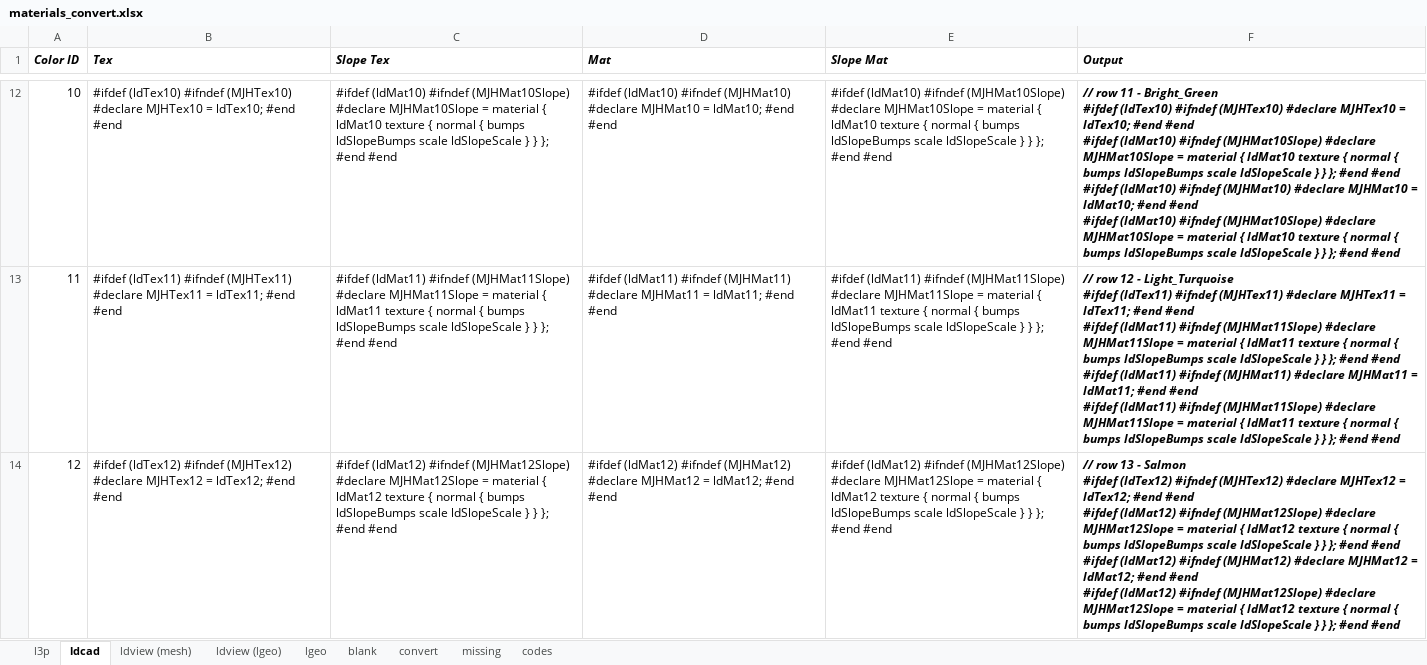
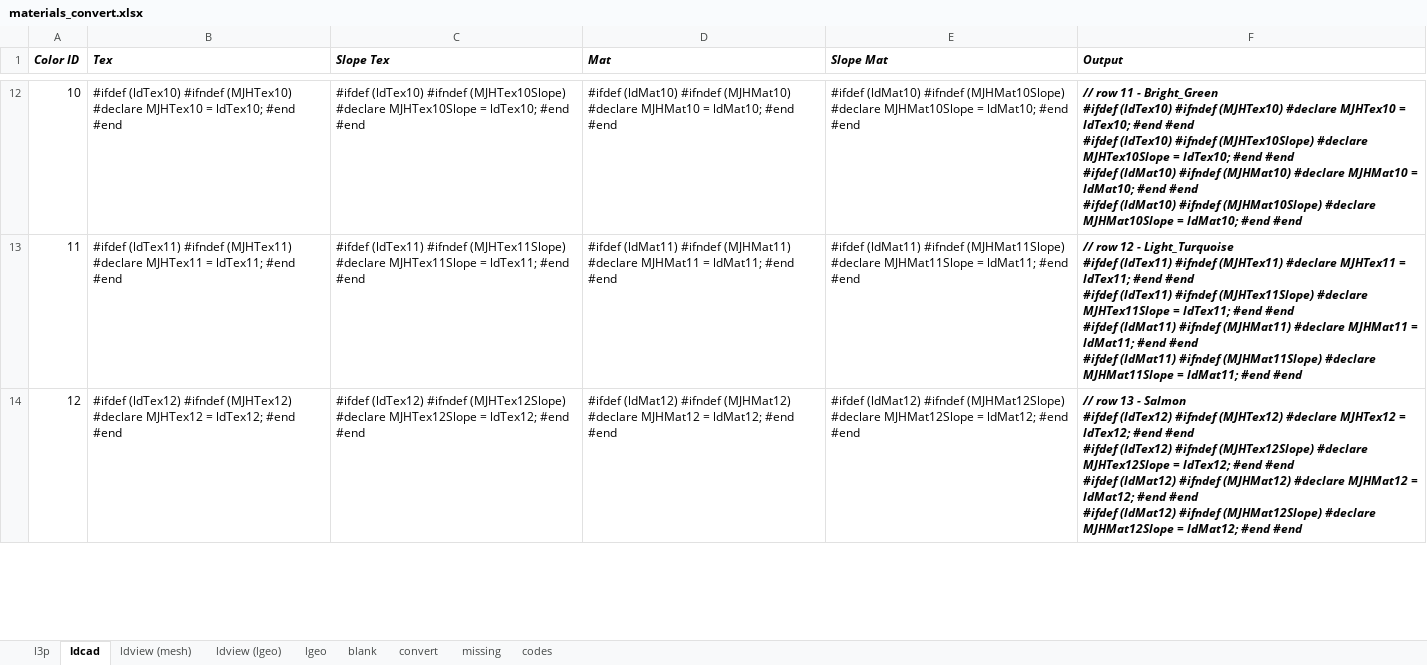
Before and after one commit to mjhorvath/Mike-LDraw-Models, an Excel workbook: povray/materials_convert.xlsx, sheet ldcad, drawn as a sheet; only a part is shown, gaps mark what is left out; values as stored, in another font and other column widths than the file's, no borders; ↵ is a line break in a cell; the diff covers the shown part only; the diff names each change by its address in the sheet, - before the commit and + after, or states it on an @@ line.

Commit message:
Update materials and spreadsheet.

```diff
--- a/povray/materials_convert.xlsx (sheet ldcad)
+++ b/povray/materials_convert.xlsx (sheet ldcad)
-C12 (Slope Tex): #ifdef (ldMat10) #ifndef (MJHMat10Slope) #declare MJHMat10Slope = material { ldMat10 texture { normal { bumps ldSlopeBumps scale ldSlopeScale } } }; #end #end
+C12 (Slope Tex): #ifdef (ldTex10) #ifndef (MJHTex10Slope) #declare MJHTex10Slope = ldTex10; #end #end
-E12 (Slope Mat): …MJHMat10Slope = material { ldMat10 texture { normal { bumps ldSlopeBumps scale ldSlopeScale } } }; #end #end
+E12 (Slope Mat): …MJHMat10Slope = ldMat10; #end #end
-F12 (Output): …#end ↵ #ifdef (ldMat10) #ifndef (MJHMat10Slope) #declare MJHMat10Slope = material { ldMat10 texture { normal { bumps ldSlopeBumps scale ldSlopeScale } } }; #end #end ↵ #ifdef (ldMat10) #ifndef (MJHMat10) #declare MJHMat10 = ldMat10; #end #end ↵ #ifdef (ldMat10) #ifndef (MJHMat10Slope) #declare MJHMat10Slope = material { ldMat10 texture { normal { bumps ldSlopeBumps scale ldSlopeScale } } }; #end #end
+F12 (Output): …#end ↵ #ifdef (ldTex10) #ifndef (MJHTex10Slope) #declare MJHTex10Slope = ldTex10; #end #end ↵ #ifdef (ldMat10) #ifndef (MJHMat10) #declare MJHMat10 = ldMat10; #end #end ↵ #ifdef (ldMat10) #ifndef (MJHMat10Slope) #declare MJHMat10Slope = ldMat10; #end #end
-C13 (Slope Tex): #ifdef (ldMat11) #ifndef (MJHMat11Slope) #declare MJHMat11Slope = material { ldMat11 texture { normal { bumps ldSlopeBumps scale ldSlopeScale } } }; #end #end
+C13 (Slope Tex): #ifdef (ldTex11) #ifndef (MJHTex11Slope) #declare MJHTex11Slope = ldTex11; #end #end
-E13 (Slope Mat): …MJHMat11Slope = material { ldMat11 texture { normal { bumps ldSlopeBumps scale ldSlopeScale } } }; #end #end
+E13 (Slope Mat): …MJHMat11Slope = ldMat11; #end #end
-F13 (Output): …#end ↵ #ifdef (ldMat11) #ifndef (MJHMat11Slope) #declare MJHMat11Slope = material { ldMat11 texture { normal { bumps ldSlopeBumps scale ldSlopeScale } } }; #end #end ↵ #ifdef (ldMat11) #ifndef (MJHMat11) #declare MJHMat11 = ldMat11; #end #end ↵ #ifdef (ldMat11) #ifndef (MJHMat11Slope) #declare MJHMat11Slope = material { ldMat11 texture { normal { bumps ldSlopeBumps scale ldSlopeScale } } }; #end #end
+F13 (Output): …#end ↵ #ifdef (ldTex11) #ifndef (MJHTex11Slope) #declare MJHTex11Slope = ldTex11; #end #end ↵ #ifdef (ldMat11) #ifndef (MJHMat11) #declare MJHMat11 = ldMat11; #end #end ↵ #ifdef (ldMat11) #ifndef (MJHMat11Slope) #declare MJHMat11Slope = ldMat11; #end #end
-C14 (Slope Tex): #ifdef (ldMat12) #ifndef (MJHMat12Slope) #declare MJHMat12Slope = material { ldMat12 texture { normal { bumps ldSlopeBumps scale ldSlopeScale } } }; #end #end
+C14 (Slope Tex): #ifdef (ldTex12) #ifndef (MJHTex12Slope) #declare MJHTex12Slope = ldTex12; #end #end
-E14 (Slope Mat): …MJHMat12Slope = material { ldMat12 texture { normal { bumps ldSlopeBumps scale ldSlopeScale } } }; #end #end
+E14 (Slope Mat): …MJHMat12Slope = ldMat12; #end #end
-F14 (Output): …#end ↵ #ifdef (ldMat12) #ifndef (MJHMat12Slope) #declare MJHMat12Slope = material { ldMat12 texture { normal { bumps ldSlopeBumps scale ldSlopeScale } } }; #end #end ↵ #ifdef (ldMat12) #ifndef (MJHMat12) #declare MJHMat12 = ldMat12; #end #end ↵ #ifdef (ldMat12) #ifndef (MJHMat12Slope) #declare MJHMat12Slope = material { ldMat12 texture { normal { bumps ldSlopeBumps scale ldSlopeScale } } }; #end #end
+F14 (Output): …#end ↵ #ifdef (ldTex12) #ifndef (MJHTex12Slope) #declare MJHTex12Slope = ldTex12; #end #end ↵ #ifdef (ldMat12) #ifndef (MJHMat12) #declare MJHMat12 = ldMat12; #end #end ↵ #ifdef (ldMat12) #ifndef (MJHMat12Slope) #declare MJHMat12Slope = ldMat12; #end #end
```
Also changed, not shown: 477 edited cells elsewhere in this sheet, sheet lgeo, 26 other files.
